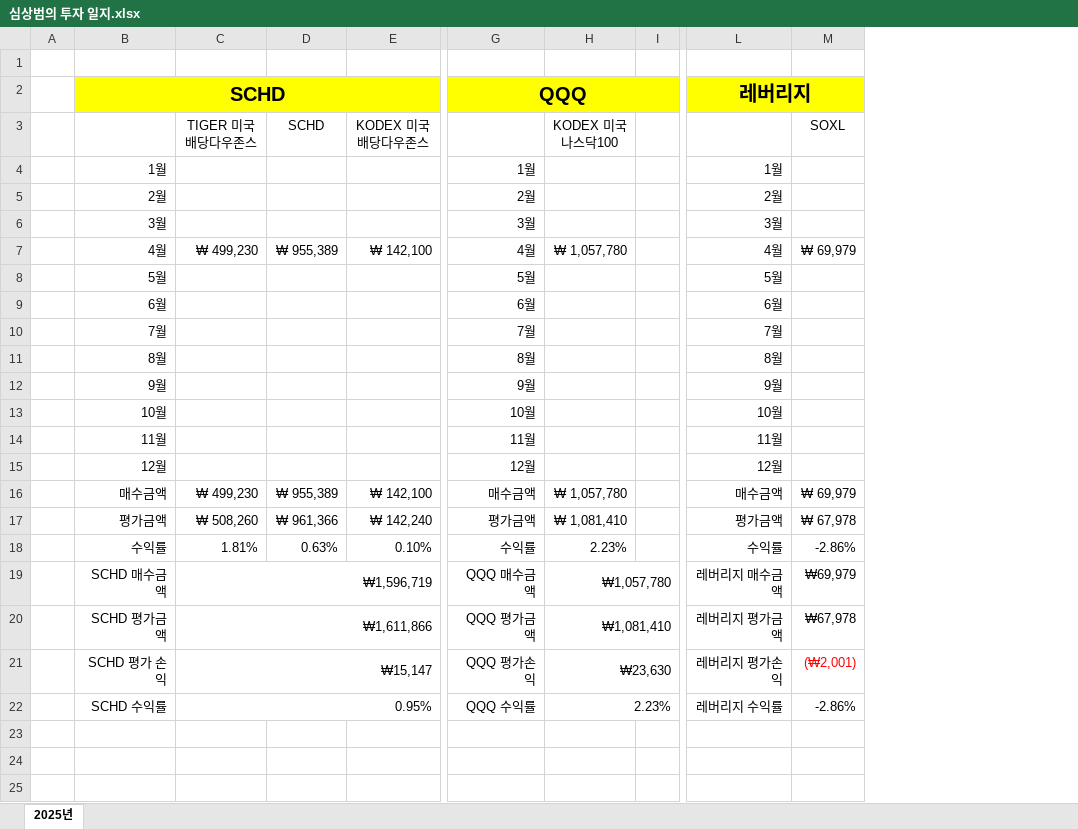
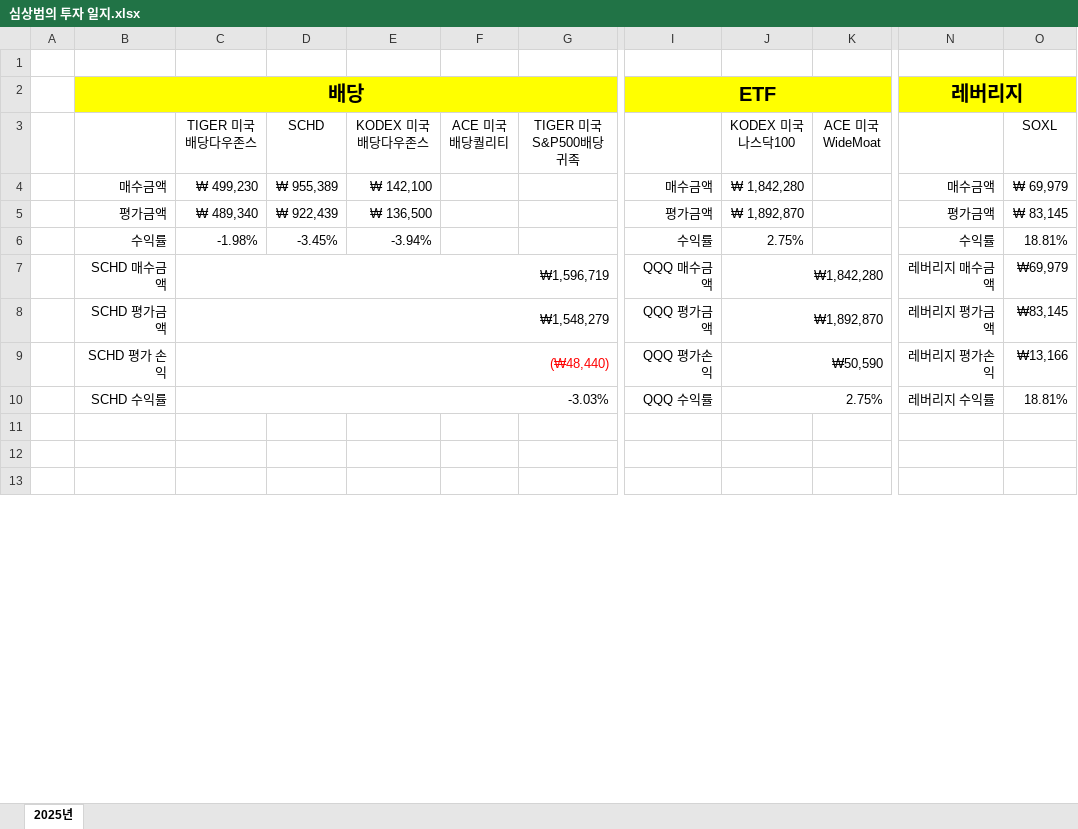
Before and after one commit to RREGEGE/Investment, an Excel workbook: 심상범의 투자 일지.xlsx, sheet 2025년, drawn as a sheet; only a part is shown, gaps mark what is left out; values as stored, in another font and other column widths than the file's, no borders; charts and pictures not drawn; removed rows and columns are numbered as before the commit, all else as after; rows hold the shown columns only; the diff covers the shown part only; the diff names each change by its address in the sheet, - before the commit and + after, or states it on an @@ line.

Commit message:
25.05.23 Update

```diff
--- a/심상범의 투자 일지.xlsx (sheet 2025년)
+++ b/심상범의 투자 일지.xlsx (sheet 2025년)
+column F (ACE 미국배당퀄리티), empty
+column G (TIGER 미국S&P500배당귀족), empty
-column H (KODEX 미국나스닥100), rows 16-17: ₩ 1,057,780 | ₩ 1,081,410; rows 19-22: ₩1,057,780 | ₩1,081,410 | ₩23,630 | 2.23%
-column I, empty
+column J (KODEX 미국나스닥100), rows 4-5: ₩ 1,842,280 | ₩ 1,892,870; rows 7-10: ₩1,842,280 | ₩1,892,870 | ₩50,590 | 2.75%
+column K (ACE 미국 WideMoat), empty
-row 2:  | SCHD |  |  |  | QQQ |  |  | 레버리지
+row 2:  | 배당 |  |  |  |  |  | ETF |  |  | 레버리지
-row 4:  | 1월 |  |  |  | 1월 |  |  | 1월
-row 5:  | 2월 |  |  |  | 2월 |  |  | 2월
-row 6:  | 3월 |  |  |  | 3월 |  |  | 3월
-row 7:  | 4월 | ₩ 499,230 | ₩ 955,389 | ₩ 142,100 | 4월 | ₩ 1,057,780 |  | 4월 | ₩ 69,979
-row 8:  | 5월 |  |  |  | 5월 |  |  | 5월
-row 9:  | 6월 |  |  |  | 6월 |  |  | 6월
-row 10:  | 7월 |  |  |  | 7월 |  |  | 7월
-row 11:  | 8월 |  |  |  | 8월 |  |  | 8월
-row 12:  | 9월 |  |  |  | 9월 |  |  | 9월
-row 13:  | 10월 |  |  |  | 10월 |  |  | 10월
-row 14:  | 11월 |  |  |  | 11월 |  |  | 11월
-row 15:  | 12월 |  |  |  | 12월 |  |  | 12월
-C5 (TIGER 미국배당다우존스): ₩ 508,260
+C5 (TIGER 미국배당다우존스): ₩ 489,340
-D5 (SCHD): ₩ 961,366
+D5 (SCHD): ₩ 922,439
-E5 (KODEX 미국배당다우존스): ₩ 142,240
+E5 (KODEX 미국배당다우존스): ₩ 136,500
-O5 (SOXL): ₩ 67,978
+O5 (SOXL): ₩ 83,145
-row 18:  | 수익률 | 1.81% | 0.63% | 0.10% | 수익률 | 2.23% |  | 수익률 | -2.86%
+row 6:  | 수익률 | -1.98% | -3.45% | -3.94% |  |  | 수익률 | 2.75% |  | 수익률 | 18.81%
-C8 (TIGER 미국배당다우존스): ₩1,611,866
+C8 (TIGER 미국배당다우존스): ₩1,548,279
-O8 (SOXL): ₩67,978
+O8 (SOXL): ₩83,145
-C9 (TIGER 미국배당다우존스): ₩15,147
+C9 (TIGER 미국배당다우존스): (₩48,440)
-C9 text colour: black
+C9 text colour: #FF0000
-O9 (SOXL): (₩2,001)
+O9 (SOXL): ₩13,166
-O9 text colour: #FF0000
+O9 text colour: black
-C10 (TIGER 미국배당다우존스): 0.95%
+C10 (TIGER 미국배당다우존스): -3.03%
-O10 (SOXL): -2.86%
+O10 (SOXL): 18.81%
```
Also changed, not shown: 3 added rows, 3 removed rows and 9 edited cells elsewhere in this sheet, formulas that keep their value, charts or pictures.
